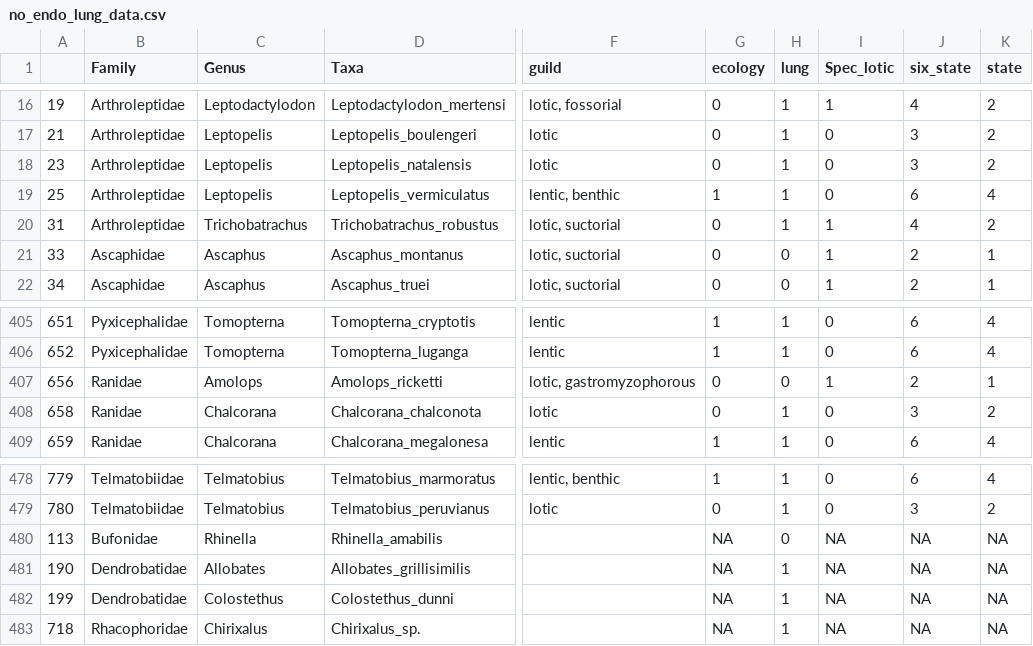
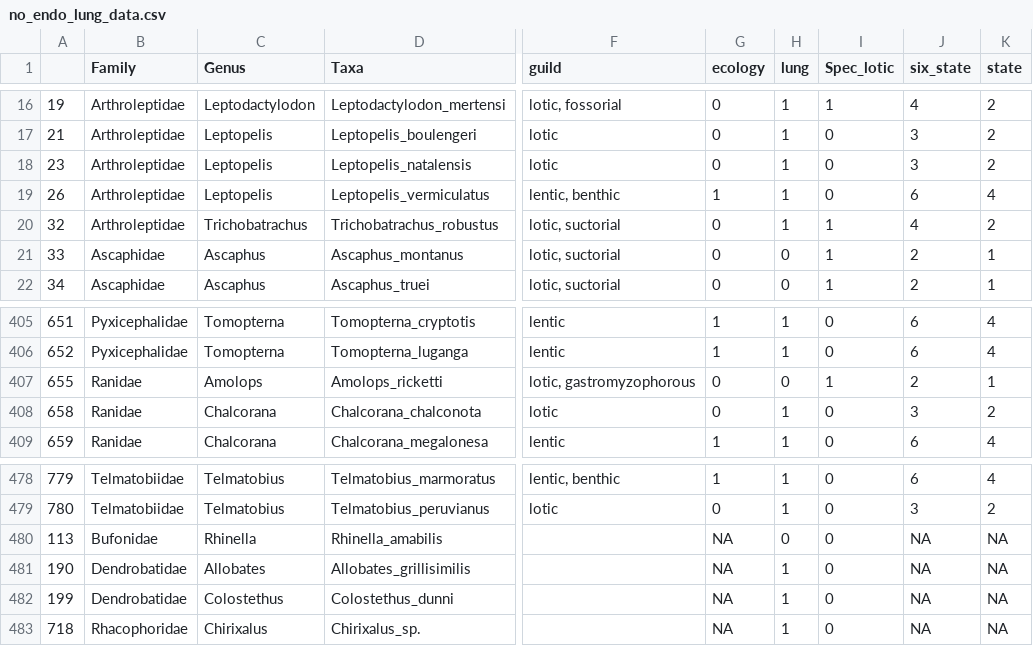
Before and after one commit to phillipsjar/Phillips_etal_2025_tadpole_lung_loss, a CSV file: processed_data/lung_data/no_endo_lung_data.csv, drawn as a sheet; only a part is shown, gaps mark what is left out; the diff names each change by its address in the sheet, - before the commit and + after, or states it on an @@ line.

```diff
--- a/processed_data/lung_data/no_endo_lung_data.csv
+++ b/processed_data/lung_data/no_endo_lung_data.csv
-A19: 25
+A19: 26
-A20: 31
+A20: 32
-A407: 656
+A407: 655
-I480:I483 (Spec_lotic): NA
+I480:I483 (Spec_lotic): 0
```
Also changed, not shown: processed_data/lung_data/full_lung_data.csv, 5 other files.
